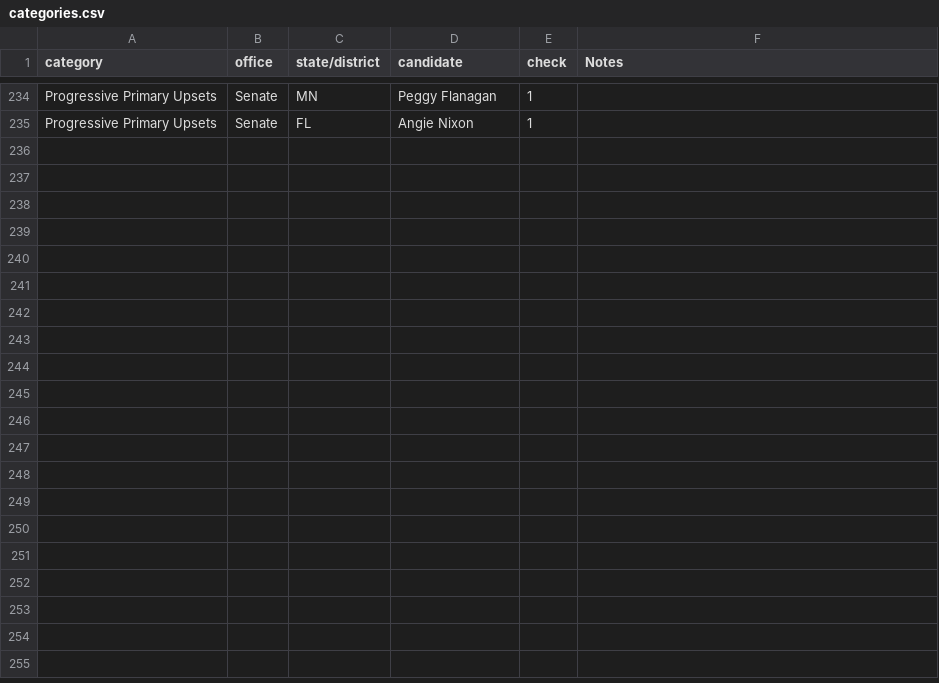
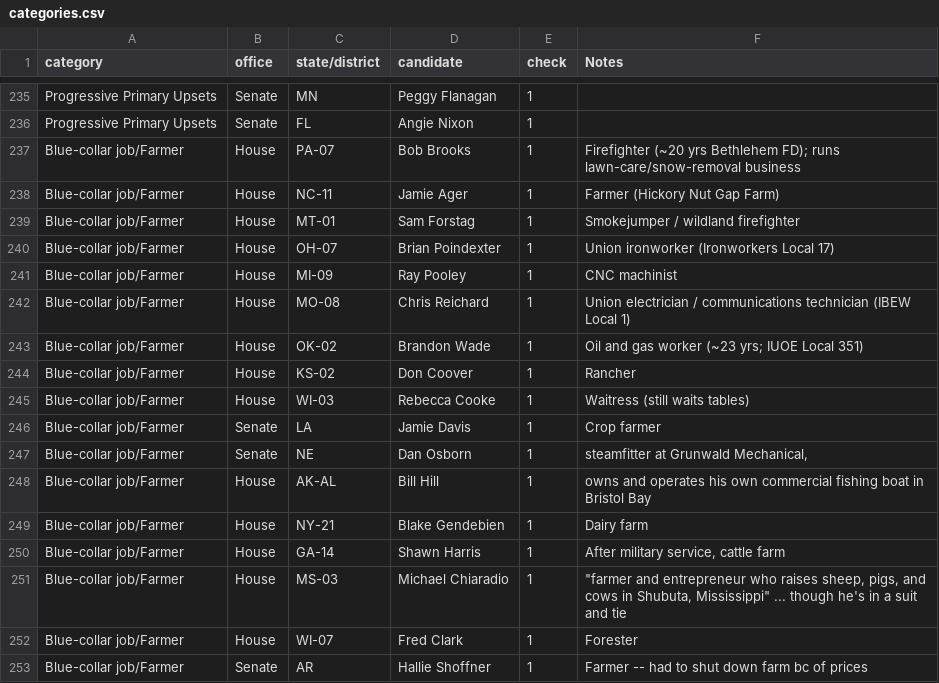
Before and after one commit to overperformance2026/over-performance-2026, a CSV file: data/2026/categories.csv, drawn as a sheet; only a part is shown, gaps mark what is left out; the diff covers the shown part only; the diff names each change by its address in the sheet, - before the commit and + after, or states it on an @@ line.

```diff
--- a/data/2026/categories.csv
+++ b/data/2026/categories.csv
+row 237: Blue-collar job/Farmer | House | PA-07 | Bob Brooks | 1 | Firefighter (~20 yrs Bethlehem FD); runs lawn-care/snow-removal business
+row 238: Blue-collar job/Farmer | House | NC-11 | Jamie Ager | 1 | Farmer (Hickory Nut Gap Farm)
+row 239: Blue-collar job/Farmer | House | MT-01 | Sam Forstag | 1 | Smokejumper / wildland firefighter
+row 240: Blue-collar job/Farmer | House | OH-07 | Brian Poindexter | 1 | Union ironworker (Ironworkers Local 17)
+row 241: Blue-collar job/Farmer | House | MI-09 | Ray Pooley | 1 | CNC machinist
+row 242: Blue-collar job/Farmer | House | MO-08 | Chris Reichard | 1 | Union electrician / communications technician (IBEW Local 1)
+row 243: Blue-collar job/Farmer | House | OK-02 | Brandon Wade | 1 | Oil and gas worker (~23 yrs; IUOE Local 351)
+row 244: Blue-collar job/Farmer | House | KS-02 | Don Coover | 1 | Rancher
+row 245: Blue-collar job/Farmer | House | WI-03 | Rebecca Cooke | 1 | Waitress (still waits tables)
+row 246: Blue-collar job/Farmer | Senate | LA | Jamie Davis | 1 | Crop farmer
+row 247: Blue-collar job/Farmer | Senate | NE | Dan Osborn | 1 | steamfitter at Grunwald Mechanical,
+row 248: Blue-collar job/Farmer | House | AK-AL | Bill Hill | 1 | owns and operates his own commercial fishing boat in Bristol Bay
+row 249: Blue-collar job/Farmer | House | NY-21 | Blake Gendebien | 1 | Dairy farm
+row 250: Blue-collar job/Farmer | House | GA-14 | Shawn Harris | 1 | After military service, cattle farm
+row 251: Blue-collar job/Farmer | House | MS-03 | Michael Chiaradio | 1 | "farmer and entrepreneur who raises sheep, pigs, and cows in Shubuta, Mississippi" ... though he's in a suit and tie
+row 252: Blue-collar job/Farmer | House | WI-07 | Fred Clark | 1 | Forester
+row 253: Blue-collar job/Farmer | Senate | AR | Hallie Shoffner | 1 | Farmer -- had to shut down farm bc of prices
```
Also changed, not shown: 1 added row and 37 edited cells elsewhere in this file, 3 other files.
